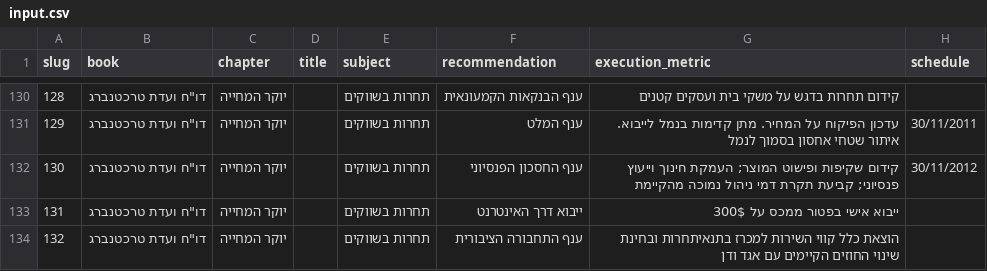
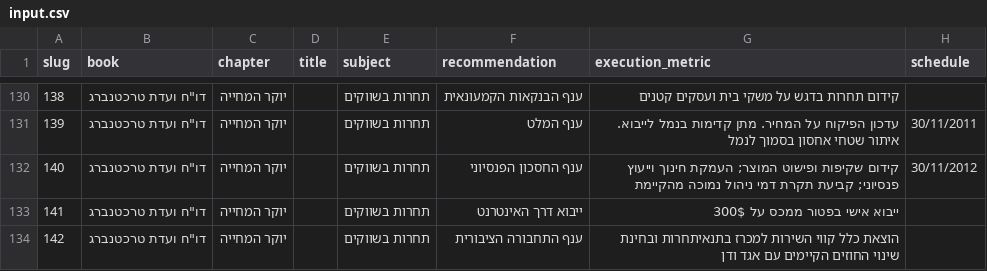
Before and after one commit to akariv/gov-watch, a CSV file: server/input.csv, drawn as a sheet; only a part is shown, gaps mark what is left out; the diff covers the shown part only; the diff names each change by its address in the sheet, - before the commit and + after, or states it on an @@ line.

```diff
--- a/server/input.csv
+++ b/server/input.csv
-A130 (slug): 128
+A130 (slug): 138
-A131 (slug): 129
+A131 (slug): 139
-A132 (slug): 130
+A132 (slug): 140
-A133 (slug): 131
+A133 (slug): 141
-A134 (slug): 132
+A134 (slug): 142
```
Also changed, not shown: 27 edited cells elsewhere in this file, 8 other files.
